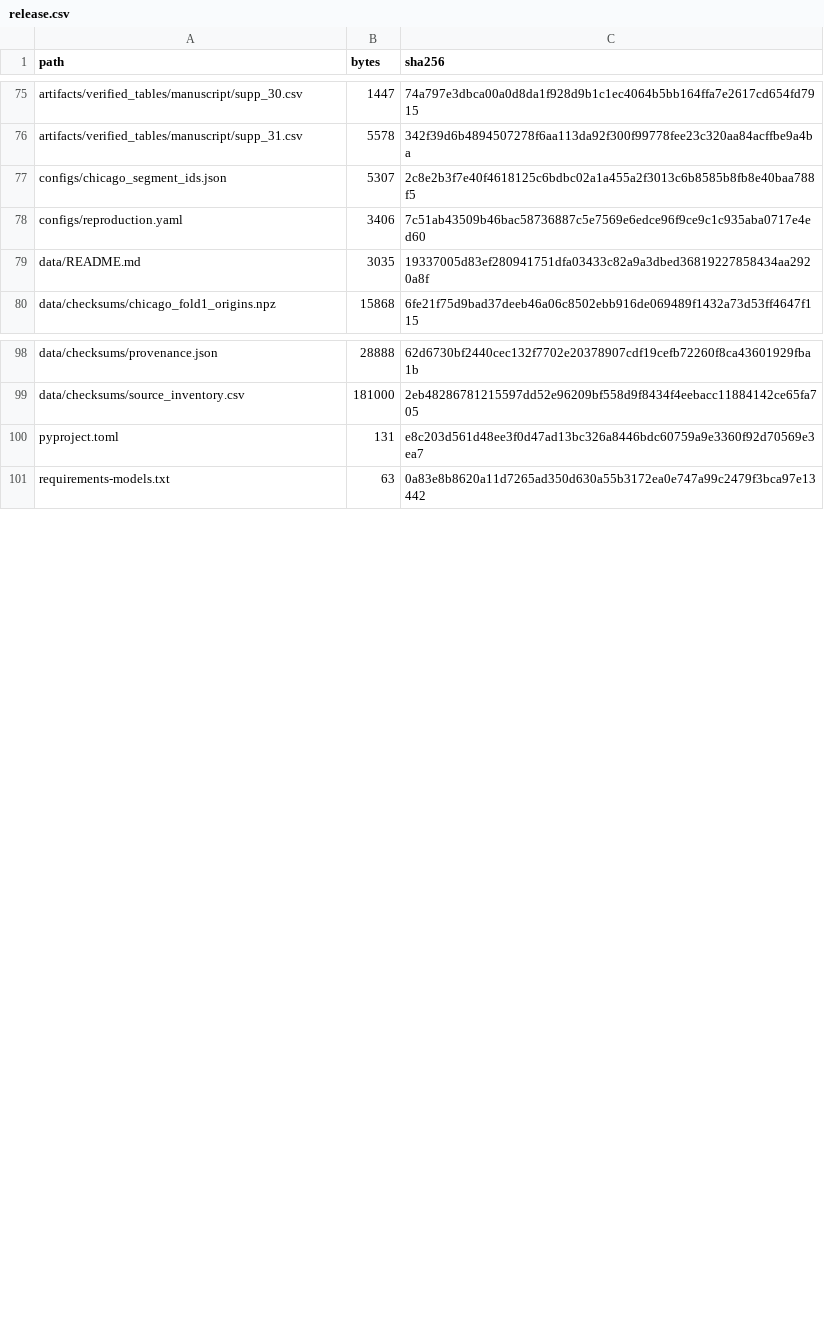
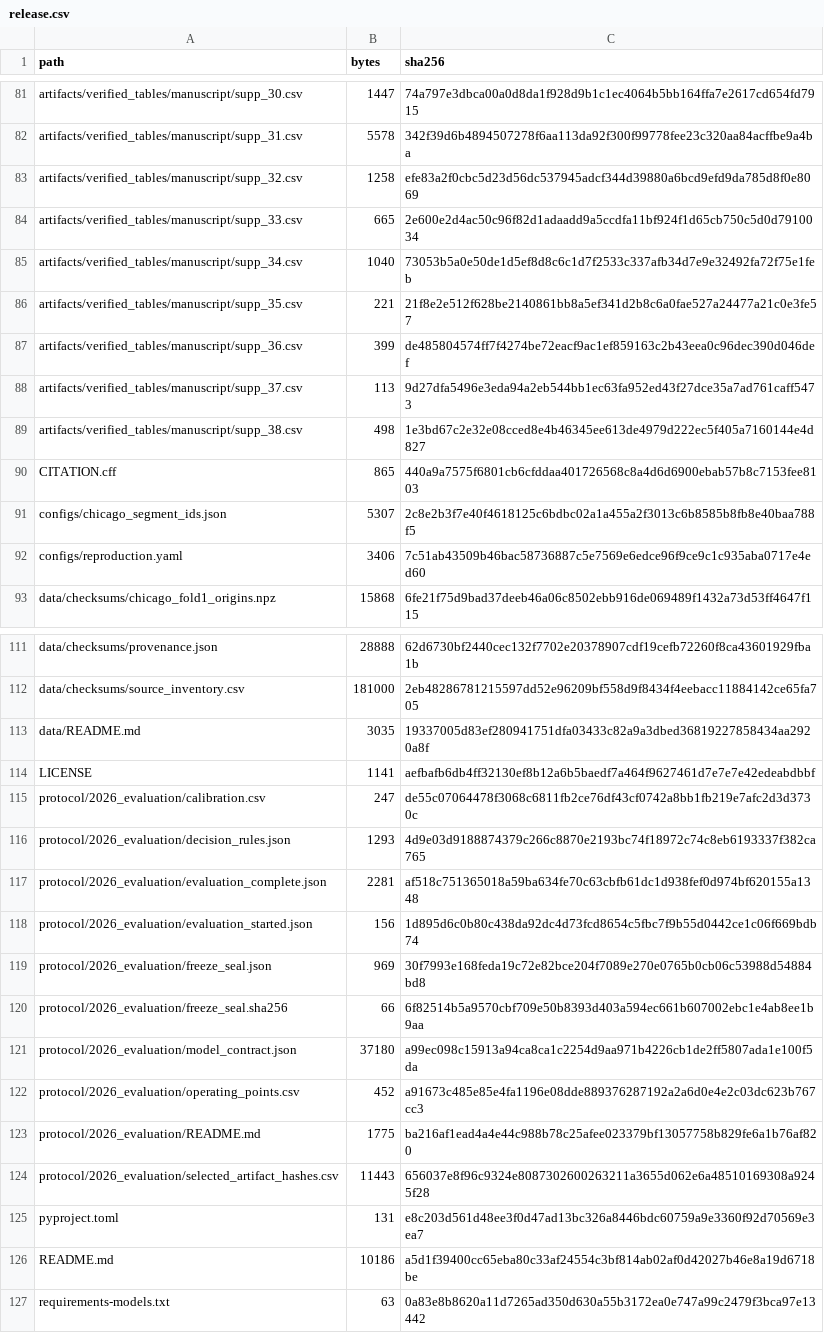
Before and after one commit to Bakbergen-Mendaliyev/urban-low-speed-risk-reproduction, a CSV file: data/checksums/release.csv, drawn as a sheet; only a part is shown, gaps mark what is left out; the diff covers the shown part only.

```diff
--- a/data/checksums/release.csv
+++ b/data/checksums/release.csv
@@ -76,5 +82,12 @@ artifacts/verified_tables/manuscript/supp_30.csv,1447,74a797e3dbca00a0d8da1f928d
 artifacts/verified_tables/manuscript/supp_31.csv,5578,342f39d6b4894507278f6aa113da92f300f99778fee23c320aa84acffbe9a4ba
+artifacts/verified_tables/manuscript/supp_32.csv,1258,efe83a2f0cbc5d23d56dc537945adcf344d39880a6bcd9efd9da785d8f0e8069
+artifacts/verified_tables/manuscript/supp_33.csv,665,2e600e2d4ac50c96f82d1adaadd9a5ccdfa11bf924f1d65cb750c5d0d7910034
+artifacts/verified_tables/manuscript/supp_34.csv,1040,73053b5a0e50de1d5ef8d8c6c1d7f2533c337afb34d7e9e32492fa72f75e1feb
+artifacts/verified_tables/manuscript/supp_35.csv,221,21f8e2e512f628be2140861bb8a5ef341d2b8c6a0fae527a24477a21c0e3fe57
+artifacts/verified_tables/manuscript/supp_36.csv,399,de485804574ff7f4274be72eacf9ac1ef859163c2b43eea0c96dec390d046def
+artifacts/verified_tables/manuscript/supp_37.csv,113,9d27dfa5496e3eda94a2eb544bb1ec63fa952ed43f27dce35a7ad761caff5473
+artifacts/verified_tables/manuscript/supp_38.csv,498,1e3bd67c2e32e08cced8e4b46345ee613de4979d222ec5f405a7160144e4d827
+CITATION.cff,865,440a9a7575f6801cb6cfddaa401726568c8a4d6d6900ebab57b8c7153fee8103
 configs/chicago_segment_ids.json,5307,2c8e2b3f7e40f4618125c6bdbc02a1a455a2f3013c6b8585b8fb8e40baa788f5
 configs/reproduction.yaml,3406,7c51ab43509b46bac58736887c5e7569e6edce96f9ce9c1c935aba0717e4ed60
-data/README.md,3035,19337005d83ef280941751dfa03433c82a9a3dbed36819227858434aa2920a8f
 data/checksums/chicago_fold1_origins.npz,15868,6fe21f75d9bad37deeb46a06c8502ebb916de069489f1432a73d53ff4647f115
@@ -99,3 +112,16 @@ data/checksums/provenance.json,28888,62d6730bf2440cec132f7702e20378907cdf19cefb7
 data/checksums/source_inventory.csv,181000,2eb48286781215597dd52e96209bf558d9f8434f4eebacc11884142ce65fa705
+data/README.md,3035,19337005d83ef280941751dfa03433c82a9a3dbed36819227858434aa2920a8f
+LICENSE,1141,aefbafb6db4ff32130ef8b12a6b5baedf7a464f9627461d7e7e7e42edeabdbbf
+protocol/2026_evaluation/calibration.csv,247,de55c07064478f3068c6811fb2ce76df43cf0742a8bb1fb219e7afc2d3d3730c
+protocol/2026_evaluation/decision_rules.json,1293,4d9e03d9188874379c266c8870e2193bc74f18972c74c8eb6193337f382ca765
+protocol/2026_evaluation/evaluation_complete.json,2281,af518c751365018a59ba634fe70c63cbfb61dc1d938fef0d974bf620155a1348
+protocol/2026_evaluation/evaluation_started.json,156,1d895d6c0b80c438da92dc4d73fcd8654c5fbc7f9b55d0442ce1c06f669bdb74
+protocol/2026_evaluation/freeze_seal.json,969,30f7993e168feda19c72e82bce204f7089e270e0765b0cb06c53988d54884bd8
+protocol/2026_evaluation/freeze_seal.sha256,66,6f82514b5a9570cbf709e50b8393d403a594ec661b607002ebc1e4ab8ee1b9aa
+protocol/2026_evaluation/model_contract.json,37180,a99ec098c15913a94ca8ca1c2254d9aa971b4226cb1de2ff5807ada1e100f5da
+protocol/2026_evaluation/operating_points.csv,452,a91673c485e85e4fa1196e08dde889376287192a2a6d0e4e2c03dc623b767cc3
+protocol/2026_evaluation/README.md,1775,ba216af1ead4a4e44c988b78c25afee023379bf13057758b829fe6a1b76af820
+protocol/2026_evaluation/selected_artifact_hashes.csv,11443,656037e8f96c9324e8087302600263211a3655d062e6a48510169308a9245f28
 pyproject.toml,131,e8c203d561d48ee3f0d47ad13bc326a8446bdc60759a9e3360f92d70569e3ea7
+README.md,10186,a5d1f39400cc65eba80c33af24554c3bf814ab02af0d42027b46e8a19d6718be
 requirements-models.txt,63,0a83e8b8620a11d7265ad350d630a55b3172ea0e747a99c2479f3bca97e13442
```
Also changed, not shown: 7 added rows, 1 removed row and 10 edited cells elsewhere in this file, artifacts/verified_tables/manuscript/design.csv, artifacts/verified_tables/manuscript/features.csv, 30 other files.
